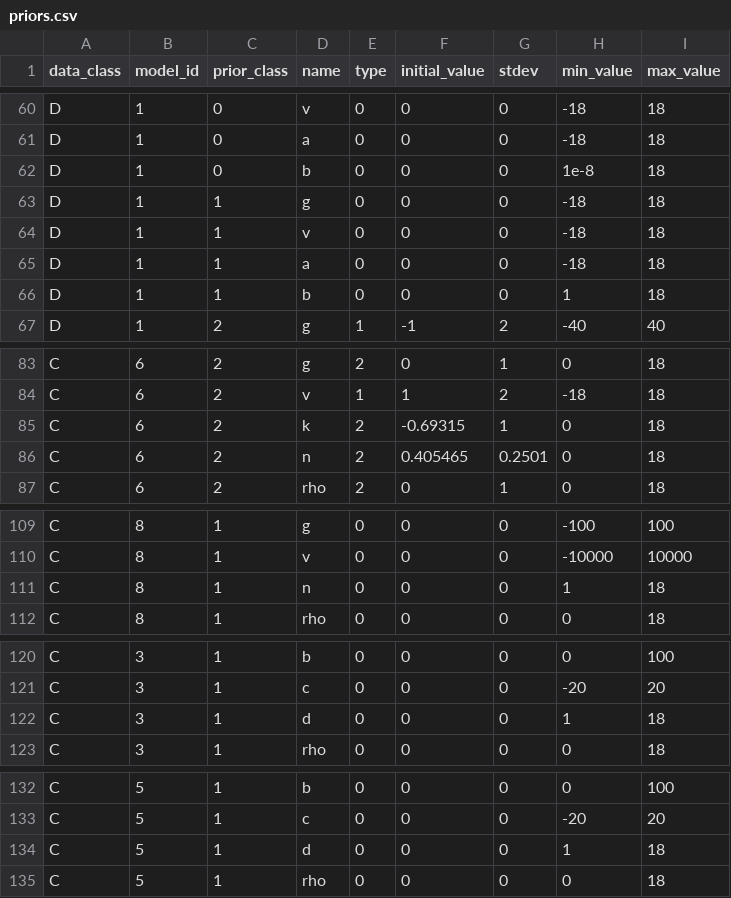
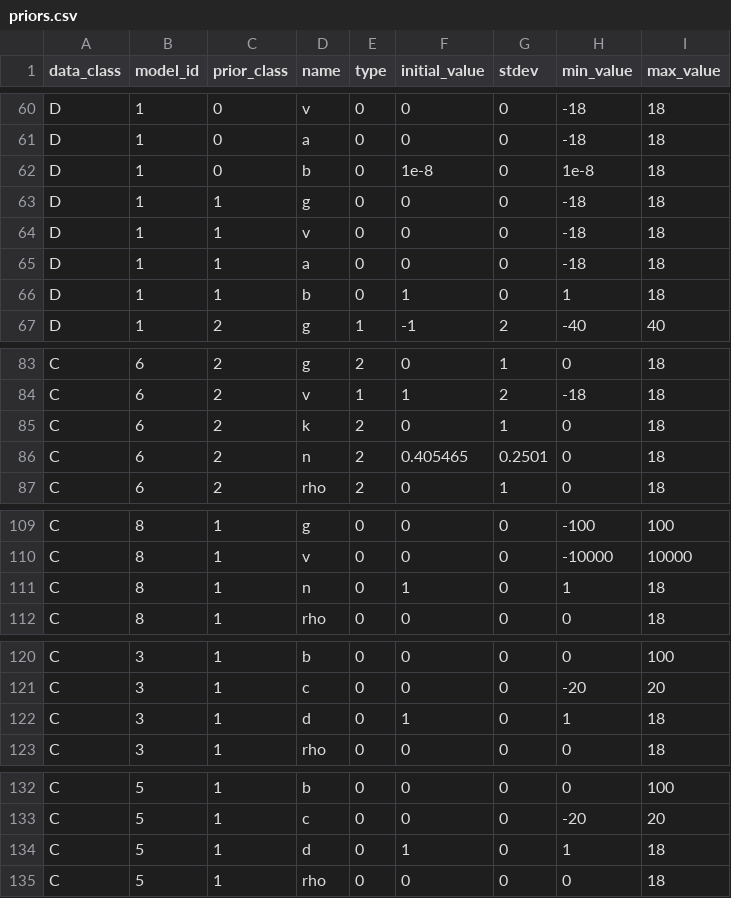
Before and after one commit to USEPA/BMDS, a CSV file: src/pybmds/types/priors.csv, drawn as a sheet; only a part is shown, gaps mark what is left out; the diff covers the shown part only.

Commit message:
fix initial values

```diff
--- a/src/pybmds/types/priors.csv
+++ b/src/pybmds/types/priors.csv
@@ -61,3 +61,3 @@ D,1,0,v,0,0,0,-18,18
 D,1,0,a,0,0,0,-18,18
-D,1,0,b,0,0,0,1e-8,18
+D,1,0,b,0,1e-8,0,1e-8,18
 D,1,1,g,0,0,0,-18,18
@@ -65,3 +65,3 @@ D,1,1,v,0,0,0,-18,18
 D,1,1,a,0,0,0,-18,18
-D,1,1,b,0,0,0,1,18
+D,1,1,b,0,1,0,1,18
 D,1,2,g,1,-1,2,-40,40
@@ -84,3 +84,3 @@ C,6,2,g,2,0,1,0,18
 C,6,2,v,1,1,2,-18,18
-C,6,2,k,2,-0.69315,1,0,18
+C,6,2,k,2,0,1,0,18
 C,6,2,n,2,0.405465,0.2501,0,18
@@ -110,3 +110,3 @@ C,8,1,g,0,0,0,-100,100
 C,8,1,v,0,0,0,-10000,10000
-C,8,1,n,0,0,0,1,18
+C,8,1,n,0,1,0,1,18
 C,8,1,rho,0,0,0,0,18
@@ -121,3 +121,3 @@ C,3,1,b,0,0,0,0,100
 C,3,1,c,0,0,0,-20,20
-C,3,1,d,0,0,0,1,18
+C,3,1,d,0,1,0,1,18
 C,3,1,rho,0,0,0,0,18
@@ -133,3 +133,3 @@ C,5,1,b,0,0,0,0,100
 C,5,1,c,0,0,0,-20,20
-C,5,1,d,0,0,0,1,18
+C,5,1,d,0,1,0,1,18
 C,5,1,rho,0,0,0,0,18
```
Also changed, not shown: 9 edited cells elsewhere in this file.
